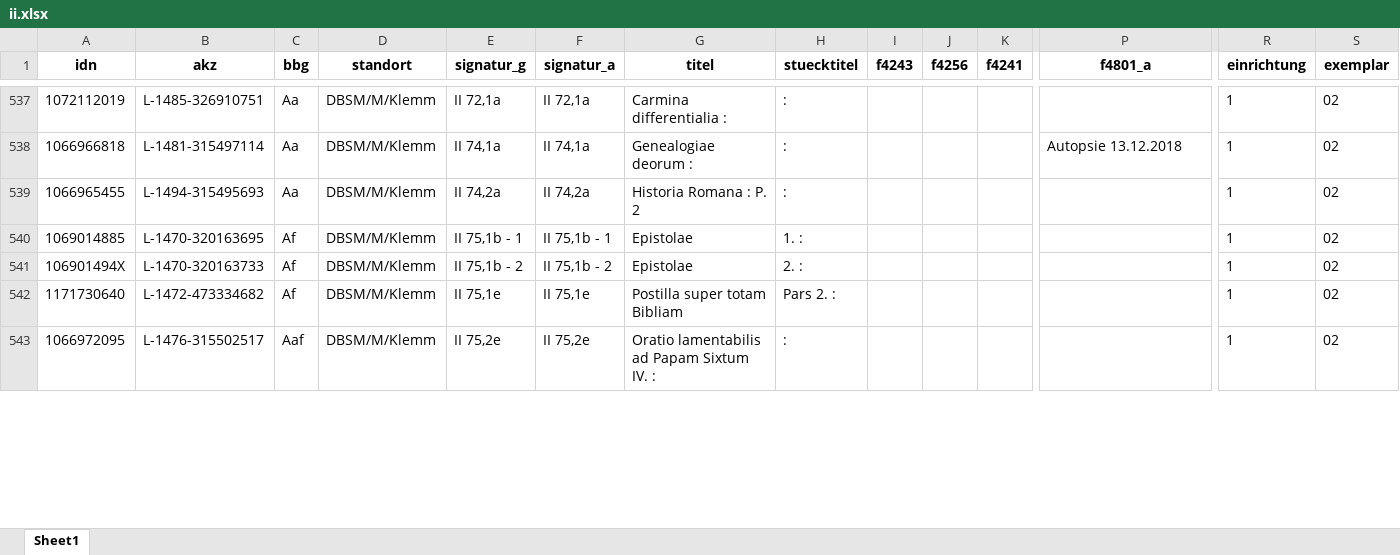
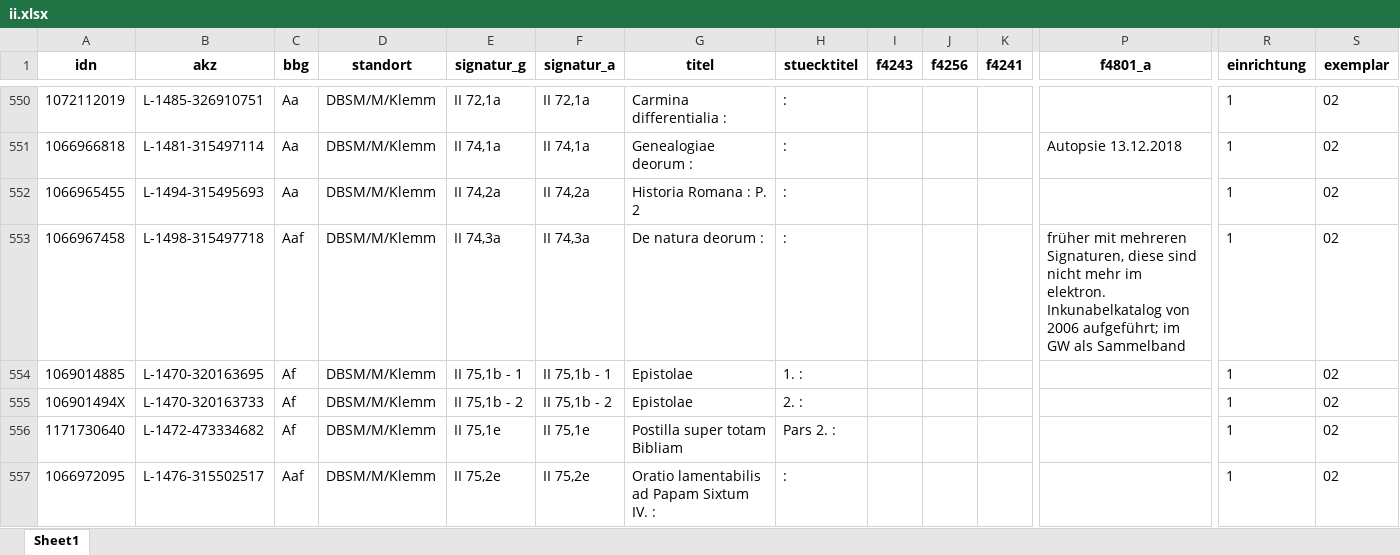
Before and after one commit to buchmuseum/vrekon, an Excel workbook: abzug/ii.xlsx, sheet Sheet1, drawn as a sheet; only a part is shown, gaps mark what is left out; values as stored, in another font and other column widths than the file's, no borders; rows hold the shown columns only; the diff covers the shown part only; the diff names each change by its address in the sheet, - before the commit and + after, or states it on an @@ line.

```diff
--- a/abzug/ii.xlsx (sheet Sheet1)
+++ b/abzug/ii.xlsx (sheet Sheet1)
+row 553: 1066967458 | L-1498-315497718 | Aaf | DBSM/M/Klemm | II 74,3a | II 74,3a | De natura deorum : | : |  |  |  | früher mit mehreren Signaturen, diese sind nicht mehr im elektron. Inkunabelkatalog von 2006 aufgeführt; im GW als Sammelband | 1 | 02
```
Also changed, not shown: 15 added rows and 1 removed row elsewhere in this sheet, abzug/böink.xlsx, abzug/iii.xlsx, 17 other files.
